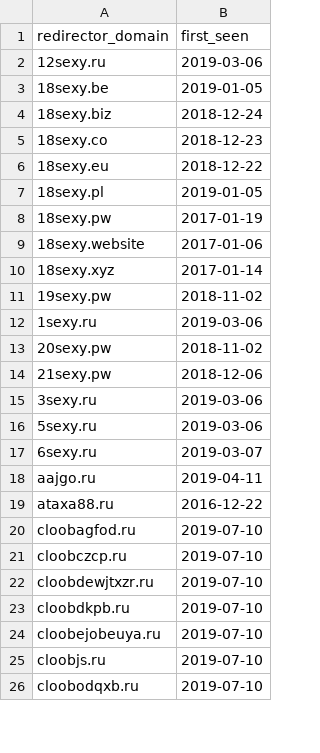
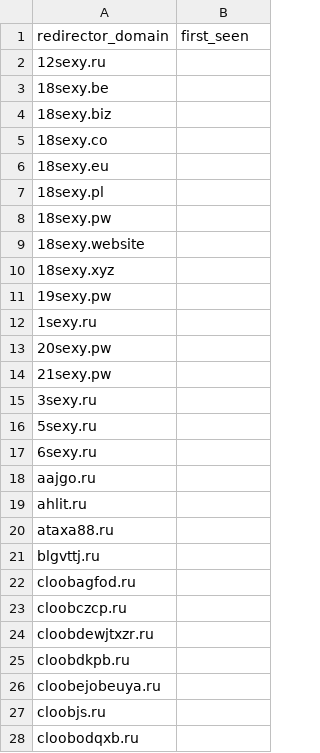
Before and after one commit to podpeople/podpeople, a CSV file: iocs/domains.csv, drawn as a sheet; only a part is shown; the diff covers the shown part only.

```diff
--- a/iocs/domains.csv
+++ b/iocs/domains.csv
@@ -2,25 +2,27 @@ redirector_domain,first_seen
-12sexy.ru,2019-03-06
-18sexy.be,2019-01-05
-18sexy.biz,2018-12-24
-18sexy.co,2018-12-23
-18sexy.eu,2018-12-22
-18sexy.pl,2019-01-05
-18sexy.pw,2017-01-19
-18sexy.website,2017-01-06
-18sexy.xyz,2017-01-14
-19sexy.pw,2018-11-02
-1sexy.ru,2019-03-06
-20sexy.pw,2018-11-02
-21sexy.pw,2018-12-06
-3sexy.ru,2019-03-06
-5sexy.ru,2019-03-06
-6sexy.ru,2019-03-07
-aajgo.ru,2019-04-11
-ataxa88.ru,2016-12-22
-cloobagfod.ru,2019-07-10
-cloobczcp.ru,2019-07-10
-cloobdewjtxzr.ru,2019-07-10
-cloobdkpb.ru,2019-07-10
-cloobejobeuya.ru,2019-07-10
-cloobjs.ru,2019-07-10
-cloobodqxb.ru,2019-07-10
+12sexy.ru,
+18sexy.be,
+18sexy.biz,
+18sexy.co,
+18sexy.eu,
+18sexy.pl,
+18sexy.pw,
+18sexy.website,
+18sexy.xyz,
+19sexy.pw,
+1sexy.ru,
+20sexy.pw,
+21sexy.pw,
+3sexy.ru,
+5sexy.ru,
+6sexy.ru,
+aajgo.ru,
+ahlit.ru,
+ataxa88.ru,
+blgvttj.ru,
+cloobagfod.ru,
+cloobczcp.ru,
+cloobdewjtxzr.ru,
+cloobdkpb.ru,
+cloobejobeuya.ru,
+cloobjs.ru,
+cloobodqxb.ru,
```
Also changed, not shown: 29 added rows and 110 edited cells elsewhere in this file, 3 other files.
